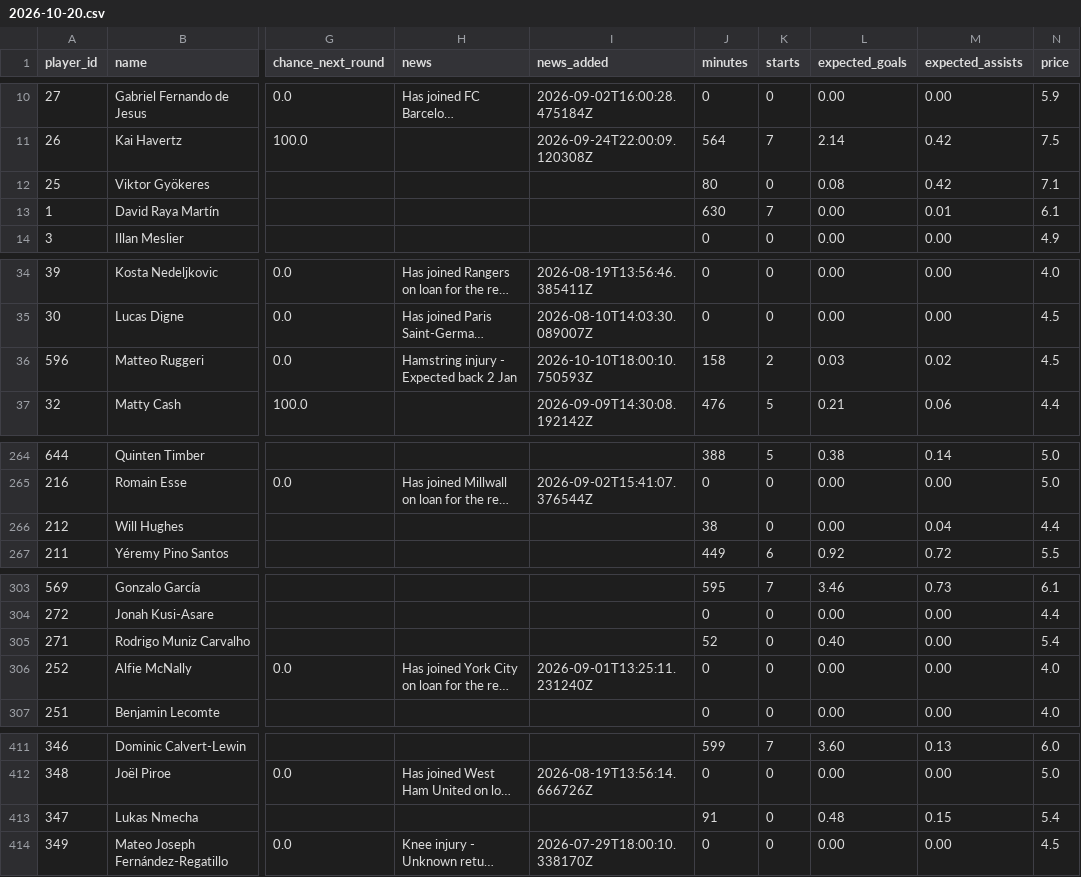
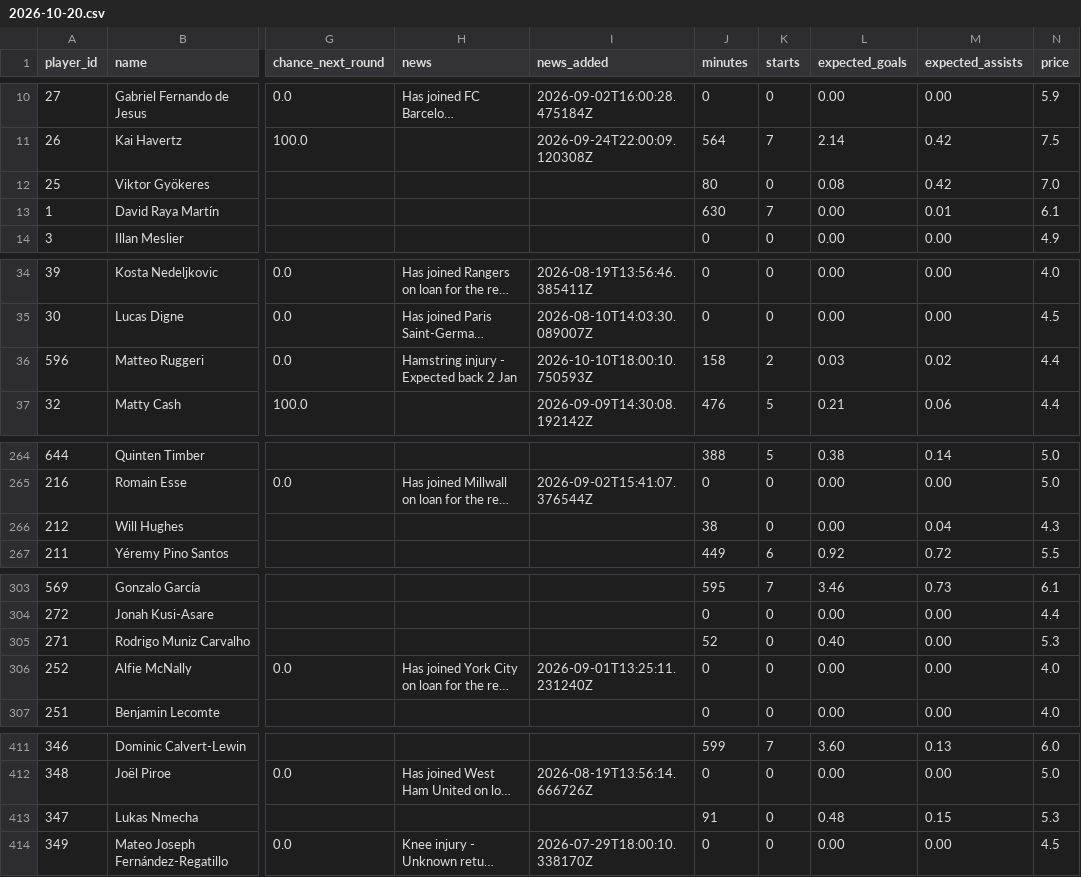
Before and after one commit to emrozin/Sports-Probabilities, a CSV file: records/availability/2026-10-20.csv, drawn as a sheet; only a part is shown, gaps mark what is left out; long unchanged cells end in …; the diff covers the shown part only; the diff names each change by its address in the sheet, - before the commit and + after, or states it on an @@ line.

```diff
--- a/records/availability/2026-10-20.csv
+++ b/records/availability/2026-10-20.csv
-N12 (price): 7.1
+N12 (price): 7.0
-N36 (price): 4.5
+N36 (price): 4.4
-N266 (price): 4.4
+N266 (price): 4.3
-N305 (price): 5.4
+N305 (price): 5.3
-N413 (price): 5.4
+N413 (price): 5.3
```
Also changed, not shown: 3 edited cells elsewhere in this file, records/cfb_live_predictions.csv, records/nfl_live_predictions.csv, 1 other file.
